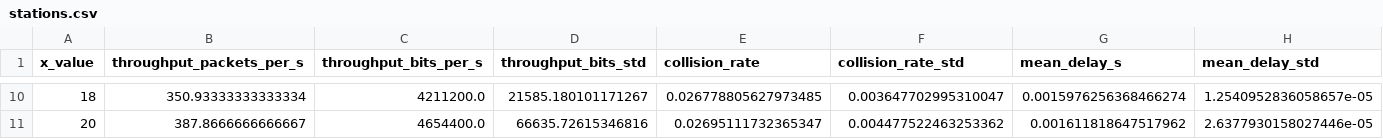
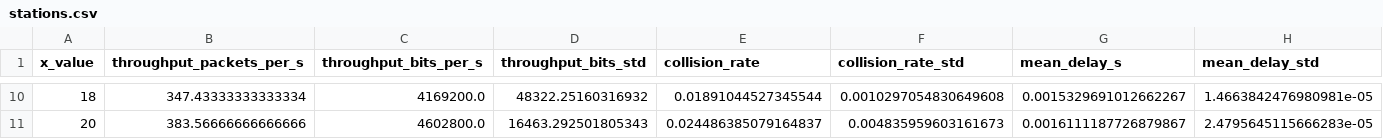
Before and after one commit to moyamelissa/Mobile-Networks-and-Wireless-Communications, a CSV file: data/stations.csv, drawn as a sheet; only a part is shown, gaps mark what is left out; the diff covers the shown part only.

```diff
--- a/data/stations.csv
+++ b/data/stations.csv
@@ -10,2 +10,2 @@ x_value,throughput_packets_per_s,throughput_bits_per_s,throughput_bits_std,colli
-18,350.93333333333334,4211200.0,21585.180101171267,0.026778805627973485,0.003647702995310047,0.0015976256368466274,1.2540952836058657e-05
-20,387.8666666666667,4654400.0,66635.72615346816,0.02695111732365347,0.004477522463253362,0.001611818647517962,2.6377930158027446e-05
+18,347.43333333333334,4169200.0,48322.25160316932,0.01891044527345544,0.0010297054830649608,0.0015329691012662267,1.4663842476980981e-05
+20,383.56666666666666,4602800.0,16463.292501805343,0.024486385079164837,0.004835959603161673,0.0016111187726879867,2.4795645115666283e-05
```
Also changed, not shown: 54 edited cells elsewhere in this file, data/high_load.csv, data/kmax.csv, 3 other files.
